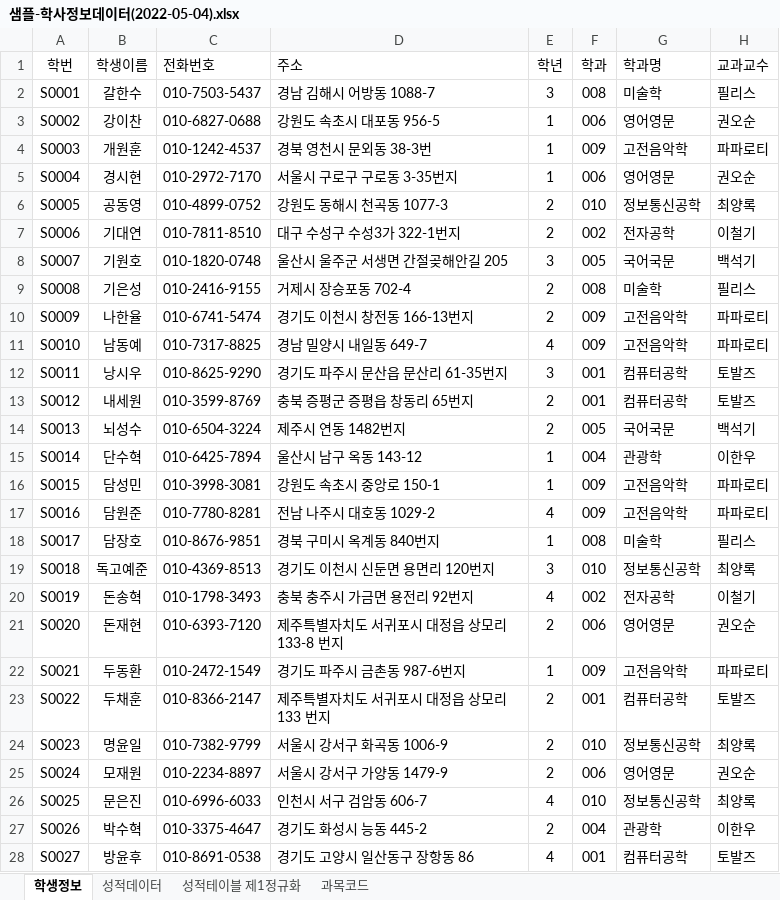
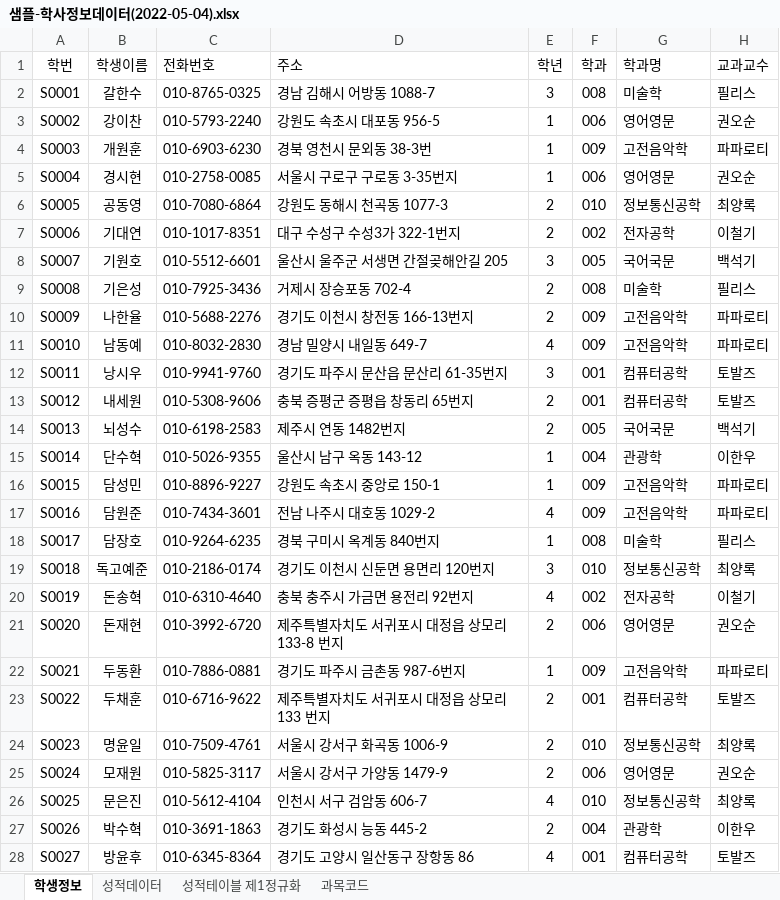
Before and after one commit to callor/Reference, an Excel workbook: 샘플데이터/학사_성적데이터/샘플-학사정보데이터(2022-05-04).xlsx, sheet 학생정보, drawn as a sheet; only a part is shown; values as stored, in another font and other column widths than the file's, no borders; the diff covers the shown part only; the diff names each change by its address in the sheet, - before the commit and + after, or states it on an @@ line.

Commit message:
학사정보

```diff
--- a/샘플데이터/학사_성적데이터/샘플-학사정보데이터(2022-05-04).xlsx (sheet 학생정보)
+++ b/샘플데이터/학사_성적데이터/샘플-학사정보데이터(2022-05-04).xlsx (sheet 학생정보)
-C2 (전화번호): 010-7503-5437
+C2 (전화번호): 010-8765-0325
-C3 (전화번호): 010-6827-0688
+C3 (전화번호): 010-5793-2240
-C4 (전화번호): 010-1242-4537
+C4 (전화번호): 010-6903-6230
-C5 (전화번호): 010-2972-7170
+C5 (전화번호): 010-2758-0085
-C6 (전화번호): 010-4899-0752
+C6 (전화번호): 010-7080-6864
-C7 (전화번호): 010-7811-8510
+C7 (전화번호): 010-1017-8351
-C8 (전화번호): 010-1820-0748
+C8 (전화번호): 010-5512-6601
-C9 (전화번호): 010-2416-9155
+C9 (전화번호): 010-7925-3436
-C10 (전화번호): 010-6741-5474
+C10 (전화번호): 010-5688-2276
-C11 (전화번호): 010-7317-8825
+C11 (전화번호): 010-8032-2830
-C12 (전화번호): 010-8625-9290
+C12 (전화번호): 010-9941-9760
-C13 (전화번호): 010-3599-8769
+C13 (전화번호): 010-5308-9606
-C14 (전화번호): 010-6504-3224
+C14 (전화번호): 010-6198-2583
-C15 (전화번호): 010-6425-7894
+C15 (전화번호): 010-5026-9355
-C16 (전화번호): 010-3998-3081
+C16 (전화번호): 010-8896-9227
-C17 (전화번호): 010-7780-8281
+C17 (전화번호): 010-7434-3601
-C18 (전화번호): 010-8676-9851
+C18 (전화번호): 010-9264-6235
-C19 (전화번호): 010-4369-8513
+C19 (전화번호): 010-2186-0174
-C20 (전화번호): 010-1798-3493
+C20 (전화번호): 010-6310-4640
-C21 (전화번호): 010-6393-7120
+C21 (전화번호): 010-3992-6720
-C22 (전화번호): 010-2472-1549
+C22 (전화번호): 010-7886-0881
-C23 (전화번호): 010-8366-2147
+C23 (전화번호): 010-6716-9622
-C24 (전화번호): 010-7382-9799
+C24 (전화번호): 010-7509-4761
-C25 (전화번호): 010-2234-8897
+C25 (전화번호): 010-5825-3117
-C26 (전화번호): 010-6996-6033
+C26 (전화번호): 010-5612-4104
-C27 (전화번호): 010-3375-4647
+C27 (전화번호): 010-3691-1863
-C28 (전화번호): 010-8691-0538
+C28 (전화번호): 010-6345-8364
```
Also changed, not shown: 73 edited cells elsewhere in this sheet.
